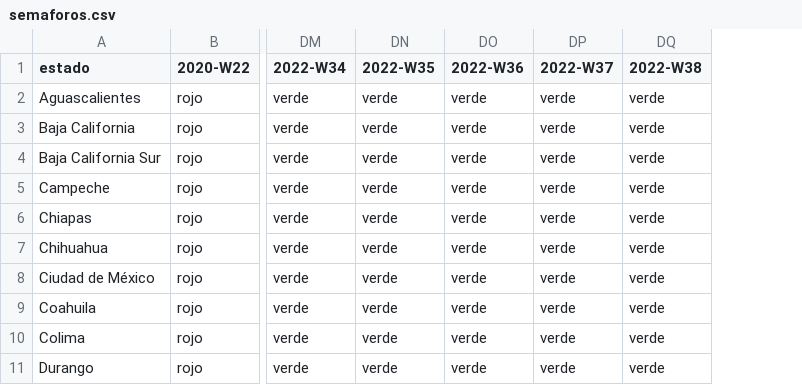
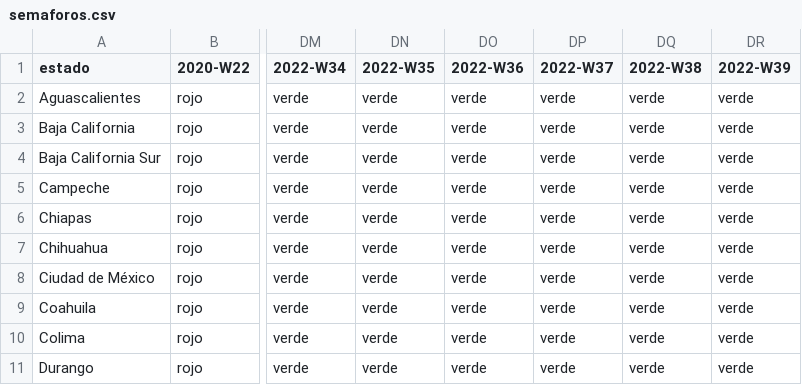
Before and after one commit to Bisaloo/semaforos, a CSV file: inst/extdata/semaforos.csv, drawn as a sheet; only a part is shown, gaps mark what is left out; the diff names each change by its address in the sheet, - before the commit and + after, or states it on an @@ line.

```diff
--- a/inst/extdata/semaforos.csv
+++ b/inst/extdata/semaforos.csv
+column DR (2022-W39), rows 2-11: all verde
```
